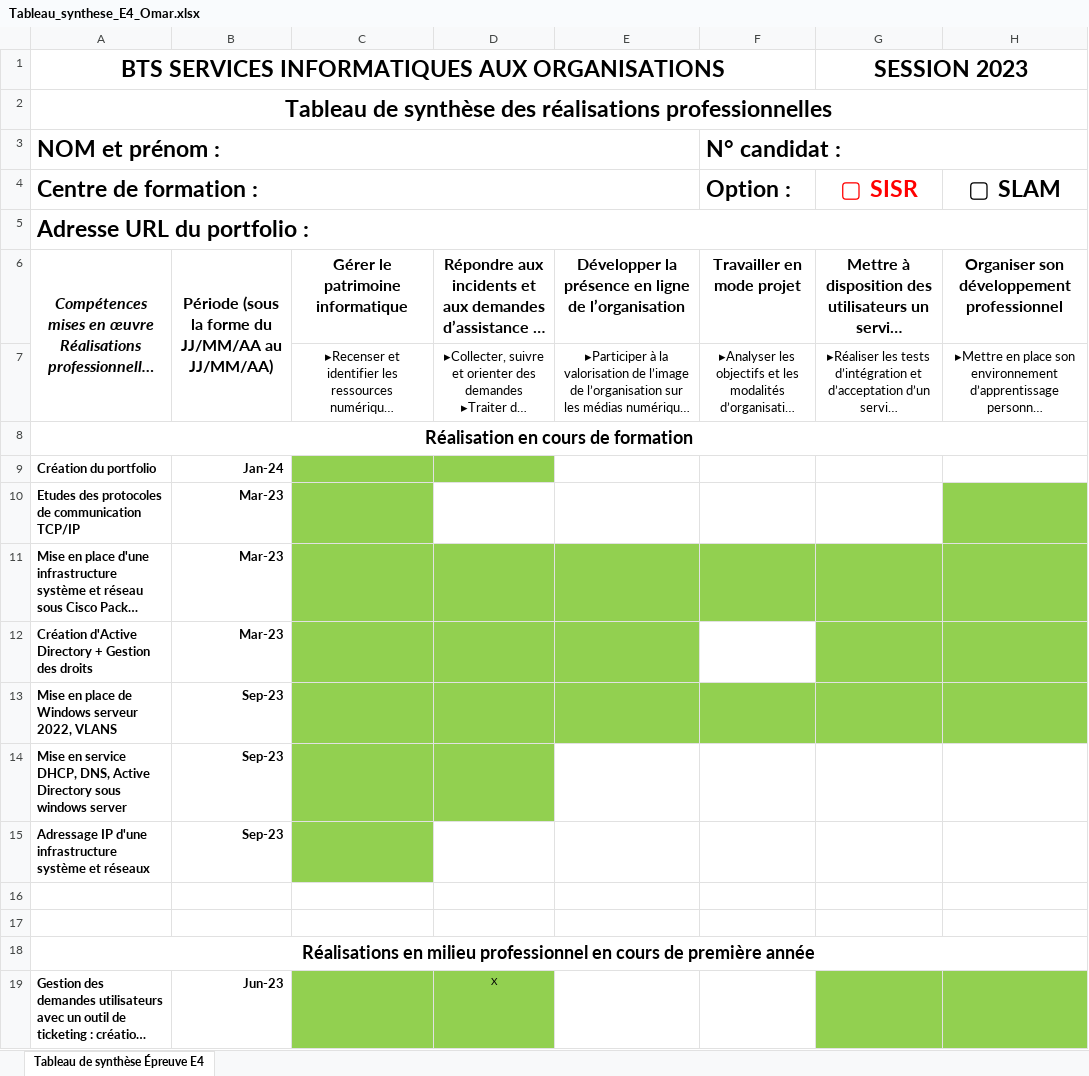
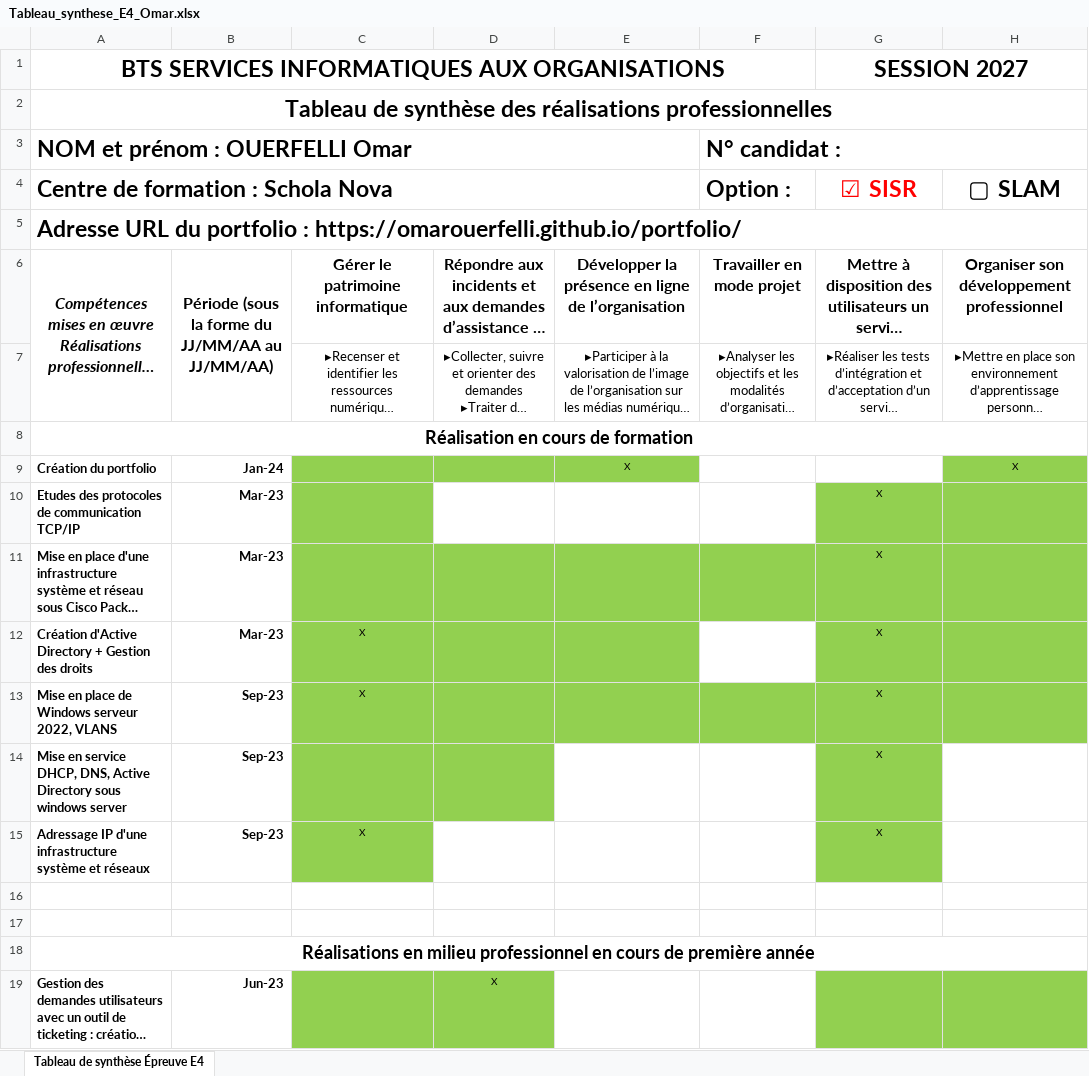
Before and after one commit to omarouerfelli/portfolio, an Excel workbook: Tableau_synthese_E4_Omar.xlsx, sheet Tableau de synthèse Épreuve E4, drawn as a sheet; only a part is shown; long unchanged cells end in …; values as stored, in another font and other column widths than the file's, no borders; the diff names each change by its address in the sheet, - before the commit and + after, or states it on an @@ line.

Commit message:
Add files via upload

```diff
--- a/Tableau_synthese_E4_Omar.xlsx (sheet Tableau de synthèse Épreuve E4)
+++ b/Tableau_synthese_E4_Omar.xlsx (sheet Tableau de synthèse Épreuve E4)
-G1 (☑ SISR): SESSION 2023
+G1 (☑ SISR): SESSION 2027
-A3: NOM et prénom :
+A3: NOM et prénom : OUERFELLI Omar
-A4: Centre de formation :
+A4: Centre de formation : Schola Nova
-G4: ▢ SISR
+G4: ☑ SISR
-A5: …portfolio :
+A5: …portfolio : https://omarouerfelli.github.io/portfolio/
-E9: (empty)
+E9: X
-E9 fill: none
+E9 fill: #92D050
-H9 (▢ SLAM): (empty)
+H9 (▢ SLAM): X
-H9 fill: none
+H9 fill: #92D050
-G10:G15 (☑ SISR): (empty)
+G10:G15 (☑ SISR): X
-G10 fill: none
+G10 fill: #92D050
-C12:C13: (empty)
+C12:C13: X
-G14:G15 fill: none
+G14:G15 fill: #92D050
-C15: (empty)
+C15: X
```
